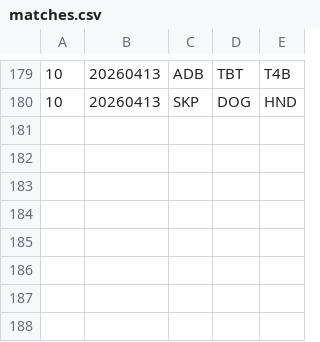
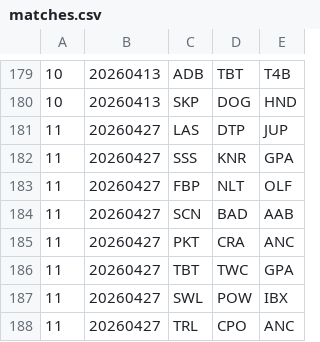
Before and after one commit to Kellan14/kellanator, a CSV file: mnp-data-archive/season-23/matches.csv, drawn as a sheet; only a part is shown, gaps mark what is left out.

```diff
--- a/mnp-data-archive/season-23/matches.csv
+++ b/mnp-data-archive/season-23/matches.csv
@@ -180 +180,9 @@
 10,20260413,SKP,DOG,HND
+11,20260427,LAS,DTP,JUP
+11,20260427,SSS,KNR,GPA
+11,20260427,FBP,NLT,OLF
+11,20260427,SCN,BAD,AAB
+11,20260427,PKT,CRA,ANC
+11,20260427,TBT,TWC,GPA
+11,20260427,SWL,POW,IBX
+11,20260427,TRL,CPO,ANC
```
Also changed, not shown: mnp-data-archive/IPR.csv, mnp-data-archive/season-23/rosters.csv, 5 other files.
